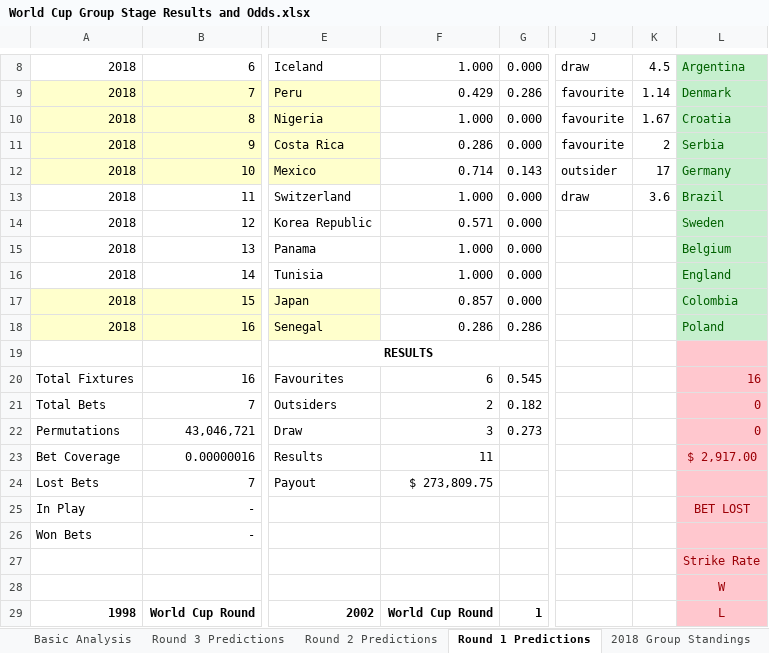
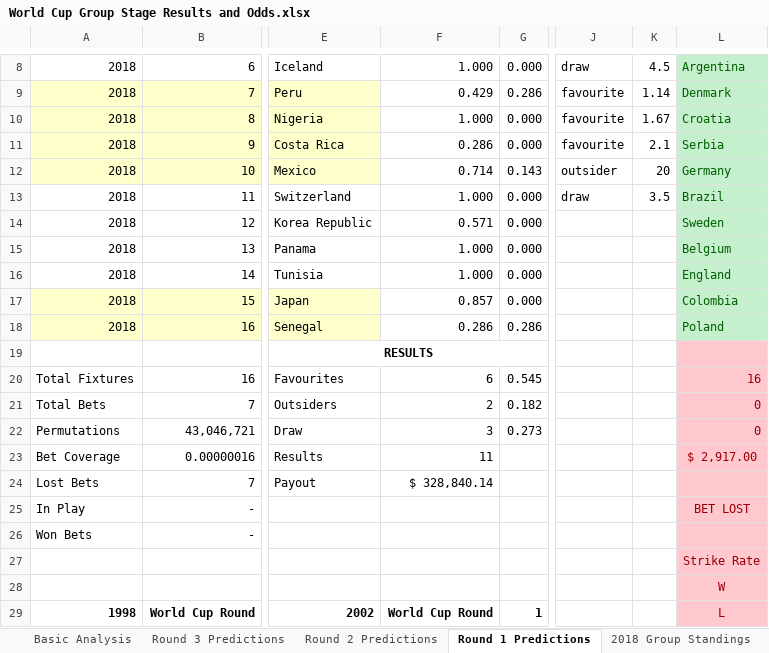
Before and after one commit to mickcarey/FifaWorldCup2018, an Excel workbook: World Cup Group Stage Results and Odds.xlsx, sheet Round 1 Predictions, drawn as a sheet; only a part is shown, gaps mark what is left out; values as stored, in another font and other column widths than the file's, no borders; conditional formats not drawn; the diff names each change by its address in the sheet, - before the commit and + after, or states it on an @@ line.

Commit message:
Add predictions for Round 2. 14 Betslips created with SportsBet

```diff
--- a/World Cup Group Stage Results and Odds.xlsx (sheet Round 1 Predictions)
+++ b/World Cup Group Stage Results and Odds.xlsx (sheet Round 1 Predictions)
-K11: 2
+K11: 2.1
-K12: 17
+K12: 20
-K13: 3.6
+K13: 3.5
-F24: $ 273,809.75
+F24: $ 328,840.14
```
Also changed, not shown: sheet All Group Fixtures, sheet Round 2 Predictions, sheet 2018 Group Standings, sheet Round 3 Predictions, sheet Basic Analysis, formulas that keep their value.
